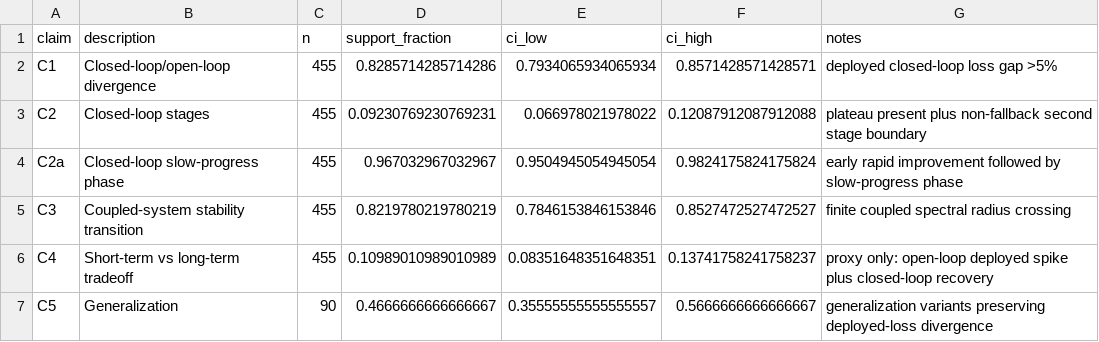
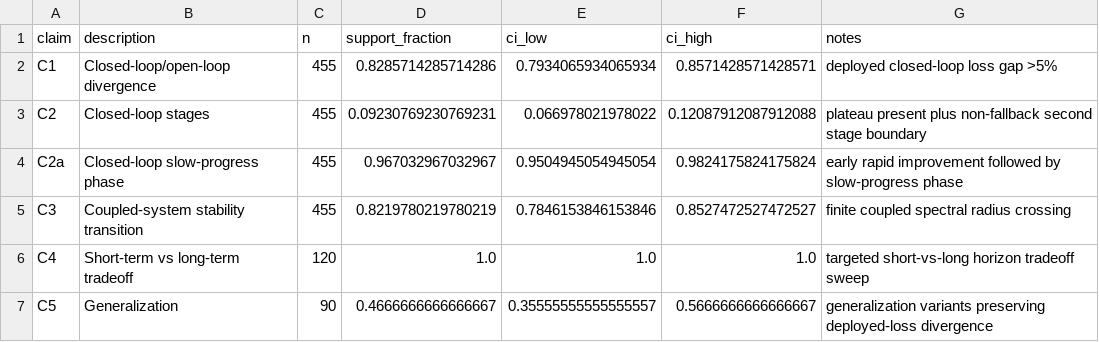
Before and after one commit to aaravsinhaofficial/Auditing-Closed-Loop-Learning-in-Recurrent-Neural-Networks, a CSV file: results/processed/recomputed_claim_matrix.csv, drawn as a sheet.

Commit message:
Update paper with targeted audit results
# Conflicts:
#	results/figures/figure_3_stage_analysis.png
#	results/figures/figure_4_robustness_heatmap.png
#	results/figures/figure_5_claim_matrix.png
#	results/figures/figure_5_coupled_spectral_analysis.png
#	results/figures/figure_6_generalization.png
#	results/processed/recomputed_claim_matrix.csv
#	results/processed/recomputed_setting_summary.csv
#	results/processed/recomputed_timeseries_metrics.csv
#	results/processed/summary_statistics.csv
#	results/processed/variant_summary.csv

```diff
--- a/results/processed/recomputed_claim_matrix.csv
+++ b/results/processed/recomputed_claim_matrix.csv
@@ -5,3 +5,3 @@ C2a,Closed-loop slow-progress phase,455,0.967032967032967,0.9504945054945054,0.9
 C3,Coupled-system stability transition,455,0.8219780219780219,0.7846153846153846,0.8527472527472527,finite coupled spectral radius crossing
-C4,Short-term vs long-term tradeoff,455,0.10989010989010989,0.08351648351648351,0.13741758241758237,proxy only: open-loop deployed spike plus closed-loop recovery
+C4,Short-term vs long-term tradeoff,120,1.0,1.0,1.0,targeted short-vs-long horizon tradeoff sweep
 C5,Generalization,90,0.4666666666666667,0.35555555555555557,0.5666666666666667,generalization variants preserving deployed-loss divergence
```
Also changed, not shown: results/processed/recomputed_setting_summary.csv, results/processed/summary_statistics.csv, 12 other files.
